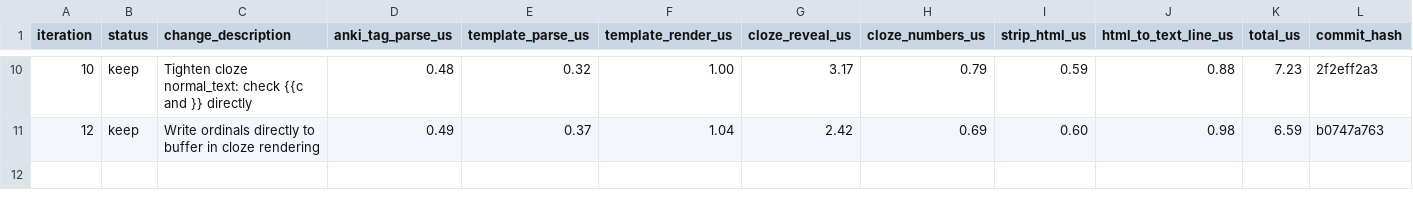
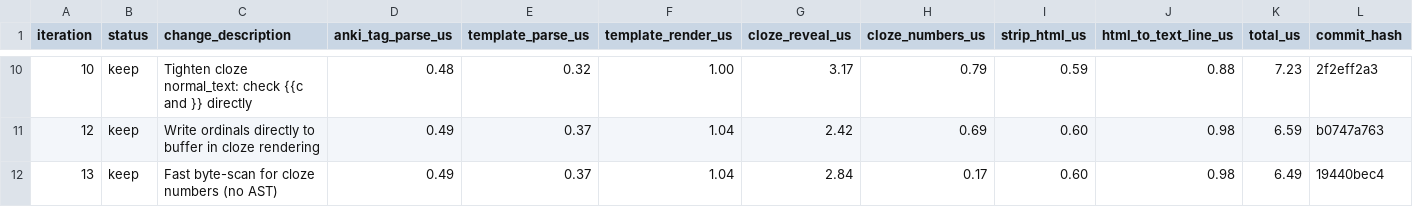
Before and after one commit to arvindcr4/anki, a TSV file: autoresearch-results.tsv, drawn as a sheet; only a part is shown, gaps mark what is left out; the diff names each change by its address in the sheet, - before the commit and + after, or states it on an @@ line.

```diff
--- a/autoresearch-results.tsv
+++ b/autoresearch-results.tsv
+row 12: 13 | keep | Fast byte-scan for cloze numbers (no AST) | 0.49 | 0.37 | 1.04 | 2.84 | 0.17 | 0.60 | 0.98 | 6.49 | 19440bec4
```
